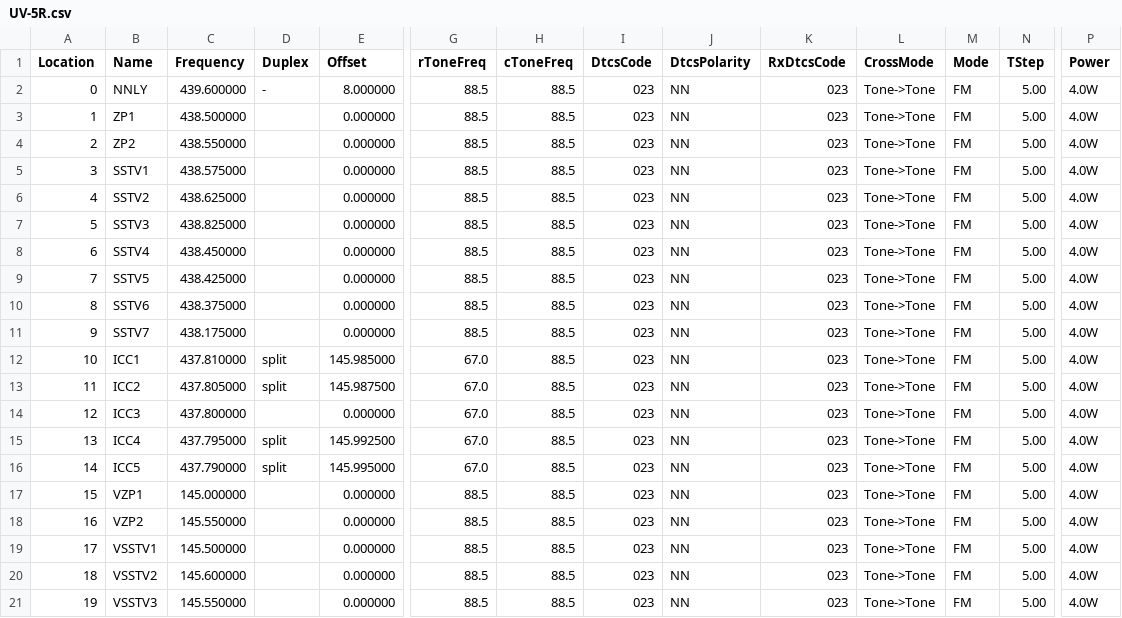
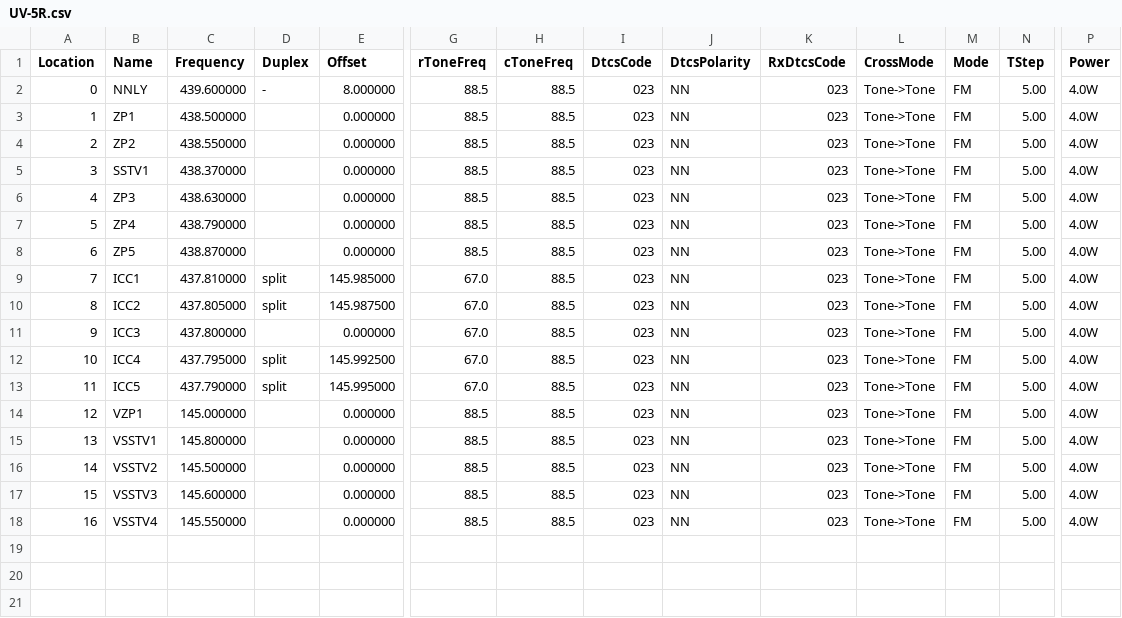
Before and after one commit to mike2718/cps-config, a CSV file: UV-5R.csv, drawn as a sheet; only a part is shown, gaps mark what is left out; removed rows and columns are numbered as before the commit, all else as after; rows hold the shown columns only; the diff names each change by its address in the sheet, - before the commit and + after, or states it on an @@ line.

Commit message:
更新UV-5R信道参数

```diff
--- a/UV-5R.csv
+++ b/UV-5R.csv
-C5 (Frequency): 438.575000
+C5 (Frequency): 438.370000
-row 6: 4 | SSTV2 | 438.625000 |  | 0.000000 | 88.5 | 88.5 | 023 | NN | 023 | Tone->Tone | FM | 5.00 | 4.0W
@@ column A (Location) renumbered between rows 6 and 17 @@
-B6 (Name): SSTV3
+B6 (Name): ZP3
-C6 (Frequency): 438.825000
+C6 (Frequency): 438.630000
-B7 (Name): SSTV4
+B7 (Name): ZP4
-C7 (Frequency): 438.450000
+C7 (Frequency): 438.790000
-B8 (Name): SSTV5
+B8 (Name): ZP5
-C8 (Frequency): 438.425000
+C8 (Frequency): 438.870000
-row 10: 8 | SSTV6 | 438.375000 |  | 0.000000 | 88.5 | 88.5 | 023 | NN | 023 | Tone->Tone | FM | 5.00 | 4.0W
-row 11: 9 | SSTV7 | 438.175000 |  | 0.000000 | 88.5 | 88.5 | 023 | NN | 023 | Tone->Tone | FM | 5.00 | 4.0W
-row 18: 16 | VZP2 | 145.550000 |  | 0.000000 | 88.5 | 88.5 | 023 | NN | 023 | Tone->Tone | FM | 5.00 | 4.0W
-C15 (Frequency): 145.500000
+C15 (Frequency): 145.800000
-C16 (Frequency): 145.600000
+C16 (Frequency): 145.500000
-C17 (Frequency): 145.550000
+C17 (Frequency): 145.600000
+row 18: 16 | VSSTV4 | 145.550000 |  | 0.000000 | 88.5 | 88.5 | 023 | NN | 023 | Tone->Tone | FM | 5.00 | 4.0W
```
